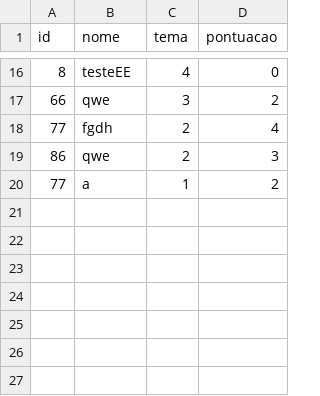
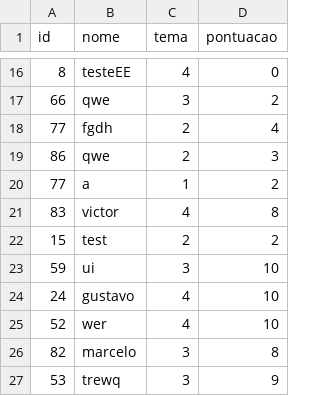
Before and after one commit to BernardoDeveloper/Museum, a CSV file: database/usuarios.csv, drawn as a sheet; only a part is shown, gaps mark what is left out; the diff names each change by its address in the sheet, - before the commit and + after, or states it on an @@ line.

```diff
--- a/database/usuarios.csv
+++ b/database/usuarios.csv
+row 21: 83 | victor | 4 | 8
+row 22: 15 | test | 2 | 2
+row 23: 59 | ui | 3 | 10
+row 24: 24 | gustavo | 4 | 10
+row 25: 52 | wer | 4 | 10
+row 26: 82 | marcelo | 3 | 8
+row 27: 53 | trewq | 3 | 9
```
Also changed, not shown: 4 other files.
